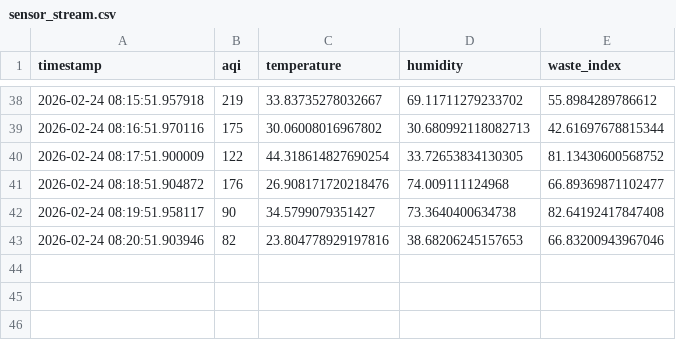
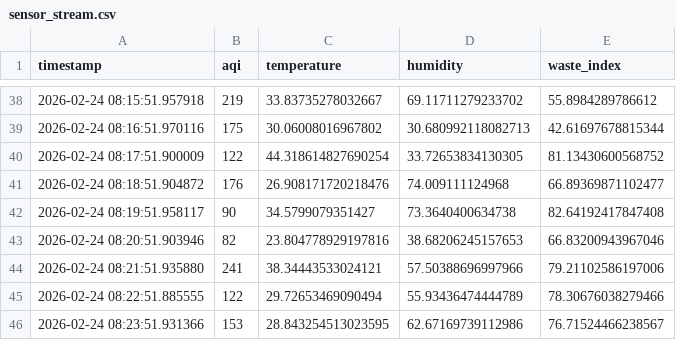
Before and after one commit to ridhi-png/greenpulse, a CSV file: sensor_stream.csv, drawn as a sheet; only a part is shown, gaps mark what is left out; the diff names each change by its address in the sheet, - before the commit and + after, or states it on an @@ line.

```diff
--- a/sensor_stream.csv
+++ b/sensor_stream.csv
+row 44: 2026-02-24 08:21:51.935880 | 241 | 38.34443533024121 | 57.50388696997966 | 79.21102586197006
+row 45: 2026-02-24 08:22:51.885555 | 122 | 29.72653469090494 | 55.93436474444789 | 78.30676038279466
+row 46: 2026-02-24 08:23:51.931366 | 153 | 28.843254513023595 | 62.67169739112986 | 76.71524466238567
```
Also changed, not shown: live_output.csv.
